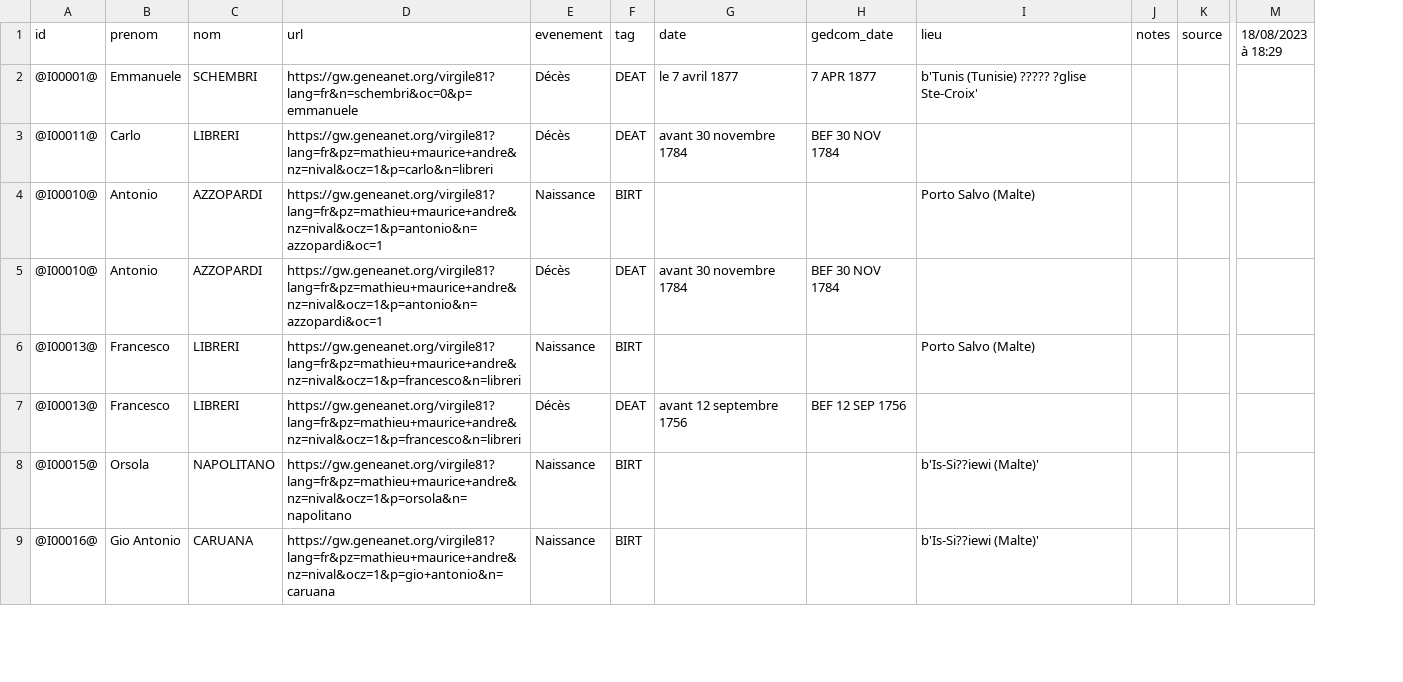
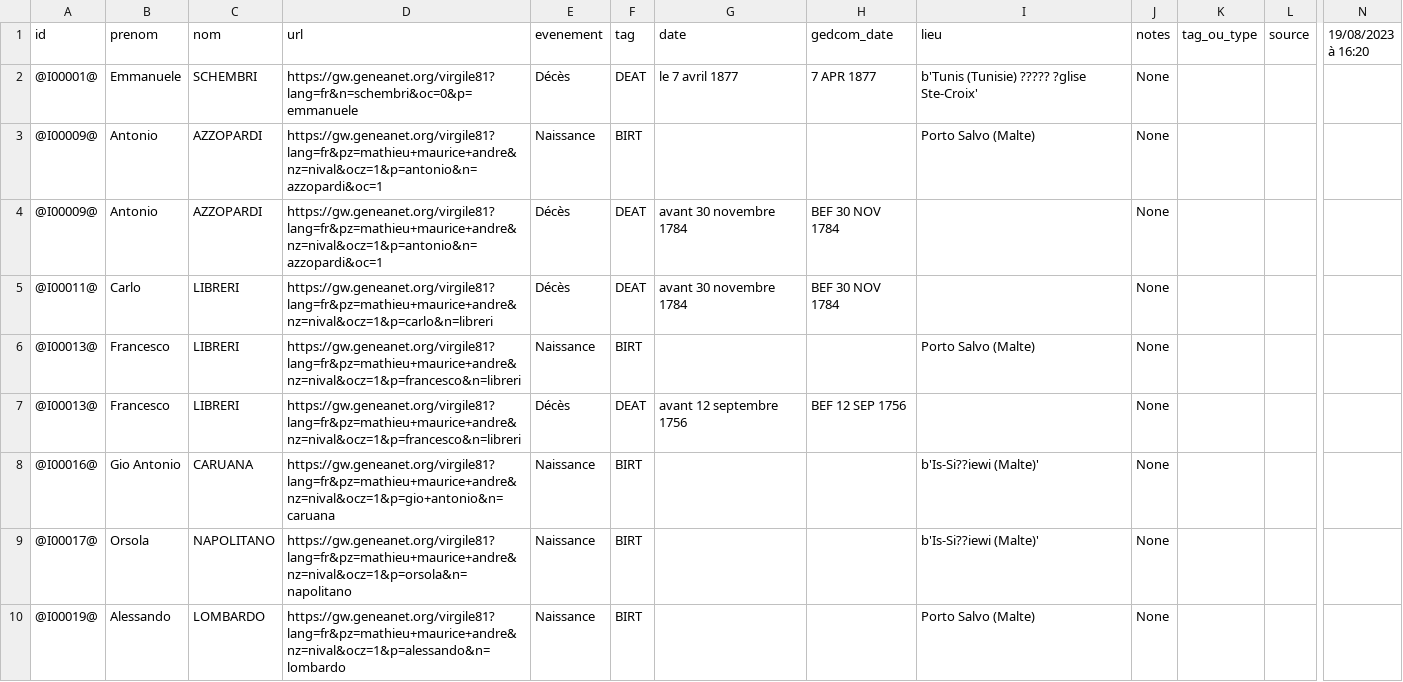
Before and after one commit to nraibaut/geneanet_v2, a CSV file: result/gw.geneanet.org.virgile81.lang=fr.n=schembri.oc=0.p=emmanuele.events.csv, drawn as a sheet; only a part is shown, gaps mark what is left out; removed rows and columns are numbered as before the commit, all else as after; rows hold the shown columns only; the diff covers the shown part only; the diff names each change by its address in the sheet, - before the commit and + after, or states it on an @@ line.

```diff
--- a/result/gw.geneanet.org.virgile81.lang=fr.n=schembri.oc=0.p=emmanuele.events.csv
+++ b/result/gw.geneanet.org.virgile81.lang=fr.n=schembri.oc=0.p=emmanuele.events.csv
+column K (tag_ou_type), empty
-column M (18/08/2023 à 18:29), empty
+column N (19/08/2023 à 16:20), empty
-J2 (notes): (empty)
+J2 (notes): None
-row 3: @I00011@ | Carlo | LIBRERI | https://gw.geneanet.org/virgile81?lang=fr&pz=mathieu+maurice+andre&nz=nival&ocz=1&p=carlo&n=libreri | Décès | DEAT | avant 30 novembre 1784 | BEF 30 NOV 1784
-A3:A4 (id): @I00010@
+A3:A4 (id): @I00009@
-J3:J4 (notes): (empty)
+J3:J4 (notes): None
+row 5: @I00011@ | Carlo | LIBRERI | https://gw.geneanet.org/virgile81?lang=fr&pz=mathieu+maurice+andre&nz=nival&ocz=1&p=carlo&n=libreri | Décès | DEAT | avant 30 novembre 1784 | BEF 30 NOV 1784 |  | None
-J6:J7 (notes): (empty)
+J6:J7 (notes): None
-row 8: @I00015@ | Orsola | NAPOLITANO | https://gw.geneanet.org/virgile81?lang=fr&pz=mathieu+maurice+andre&nz=nival&ocz=1&p=orsola&n=napolitano | Naissance | BIRT |  |  | b'Is-Si??iewi (Malte)'
-J8 (notes): (empty)
+J8 (notes): None
+row 9: @I00017@ | Orsola | NAPOLITANO | https://gw.geneanet.org/virgile81?lang=fr&pz=mathieu+maurice+andre&nz=nival&ocz=1&p=orsola&n=napolitano | Naissance | BIRT |  |  | b'Is-Si??iewi (Malte)' | None
+row 10: @I00019@ | Alessando | LOMBARDO | https://gw.geneanet.org/virgile81?lang=fr&pz=mathieu+maurice+andre&nz=nival&ocz=1&p=alessando&n=lombardo | Naissance | BIRT |  |  | Porto Salvo (Malte) | None
```
Also changed, not shown: 2 added rows, 3 removed rows and 13 edited cells elsewhere in this file, result/gw.geneanet.org.danielr13.lang=fr.n=nicolas.oc=0.p=etienne+henri.csv, result/gw.geneanet.org.danielr13.lang=fr.n=nicolas.oc=0.p=etienne+henri.events.csv, 22 other files.
